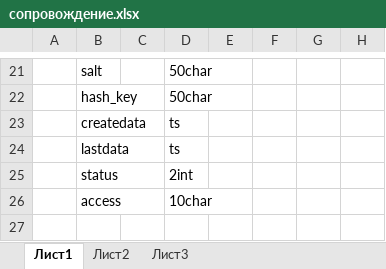
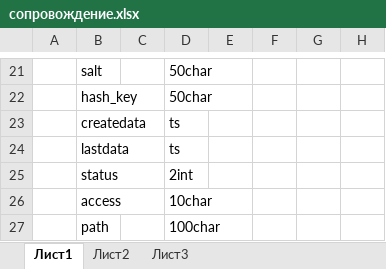
Before and after one commit to AlaChr/skelet, an Excel workbook: сопровождение.xlsx, sheet Лист1, drawn as a sheet; only a part is shown, gaps mark what is left out; values as stored, in another font and other column widths than the file's, no borders; the diff names each change by its address in the sheet, - before the commit and + after, or states it on an @@ line.

```diff
--- a/сопровождение.xlsx (sheet Лист1)
+++ b/сопровождение.xlsx (sheet Лист1)
+row 27:  | path |  | 100char
```
Also changed, not shown: 35 other files.
